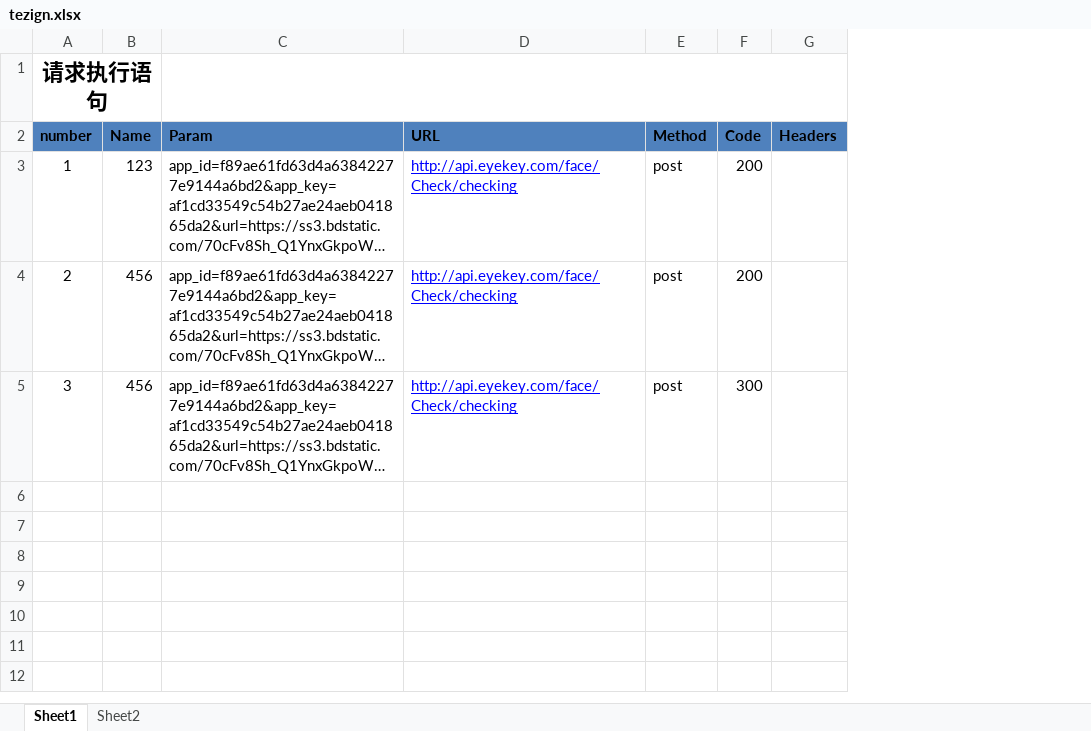
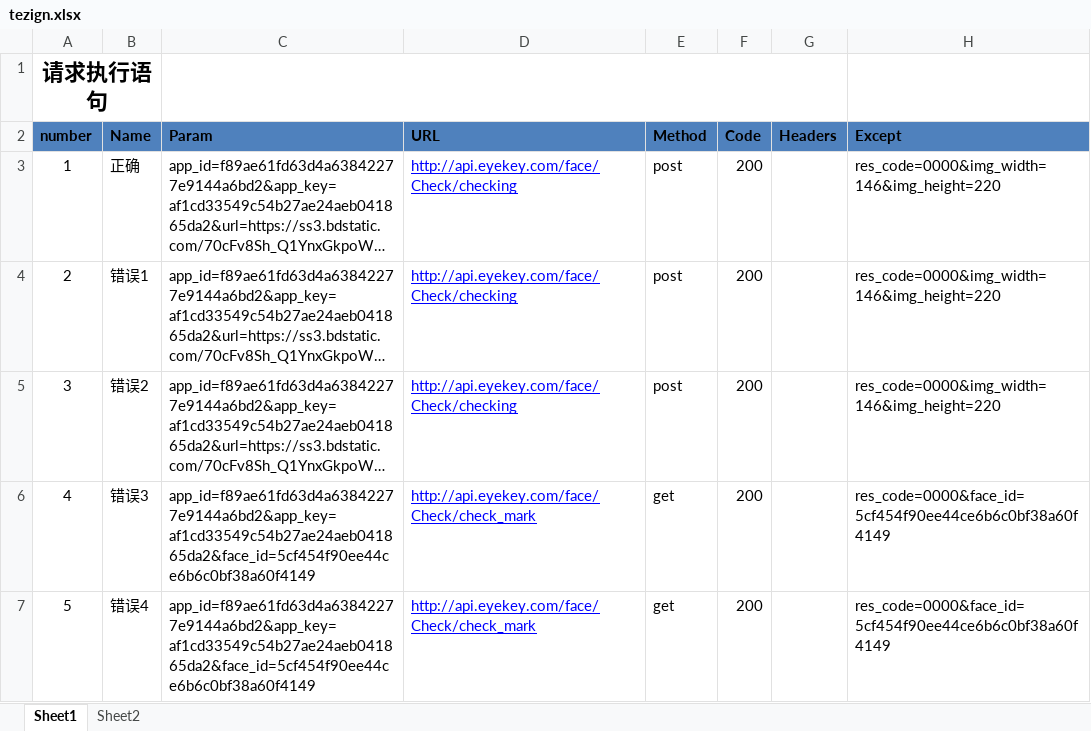
Before and after one commit to xx123123/Frame, an Excel workbook: tezign.xlsx, sheet Sheet1, drawn as a sheet; long unchanged cells end in …; values as stored, in another font and other column widths than the file's, no borders; the diff names each change by its address in the sheet, - before the commit and + after, or states it on an @@ line.

```diff
--- a/tezign.xlsx (sheet Sheet1)
+++ b/tezign.xlsx (sheet Sheet1)
+column H (Except), rows 3-5: all res_code=0000&img_width=146&img_height=220
-B3 (Name): 123
+B3 (Name): 正确
-B4 (Name): 456
+B4 (Name): 错误1
-B5 (Name): 456
+B5 (Name): 错误2
-F5 (Code): 300
+F5 (Code): 200
+row 6: 4 | 错误3 | app_id=f89ae61fd63d4a63842277e9144a6bd2&app_key=af1cd33549c54b27ae24aeb041865da2&face_id=5cf454f90ee44ce6b6c0bf38a60f4149 | http://api.eyekey.com/face/Check/check_mark | get | 200 |  | res_code=0000&face_id=5cf454f90ee44ce6b6c0bf38a60f4149
+row 7: 5 | 错误4 | app_id=f89ae61fd63d4a63842277e9144a6bd2&app_key=af1cd33549c54b27ae24aeb041865da2&face_id=5cf454f90ee44ce6b6c0bf38a60f4149 | http://api.eyekey.com/face/Check/check_mark | get | 200 |  | res_code=0000&face_id=5cf454f90ee44ce6b6c0bf38a60f4149
```
Also changed, not shown: sheet Sheet2, 10 other files.
